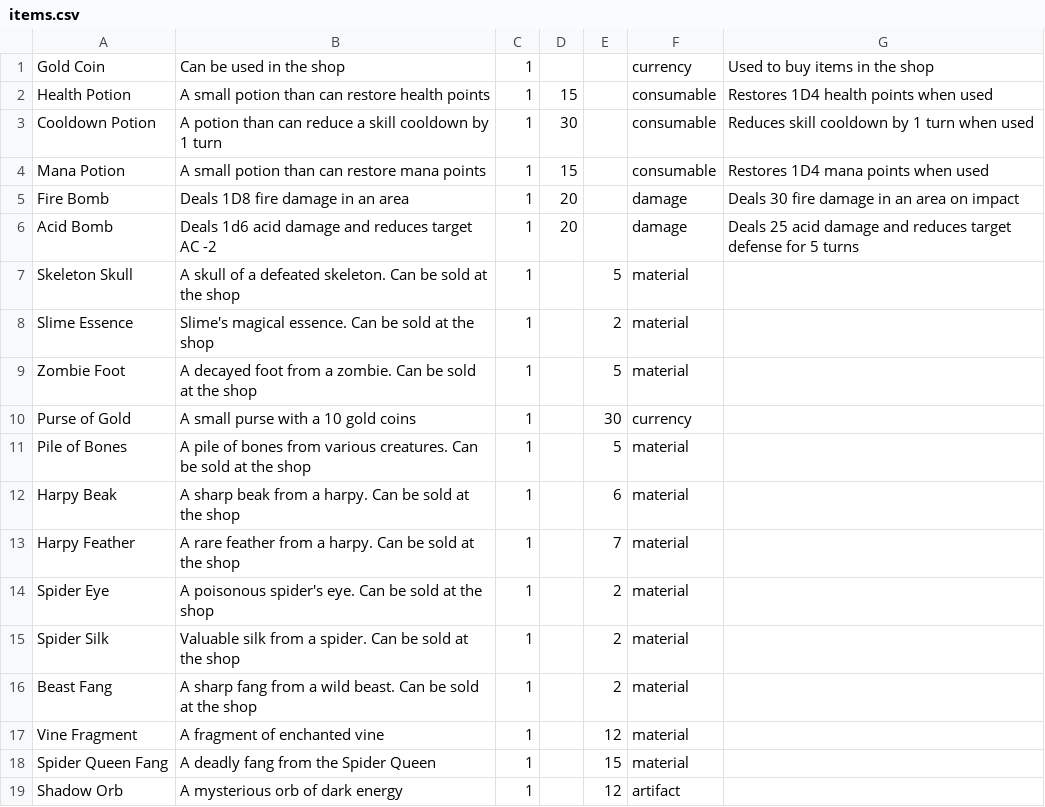
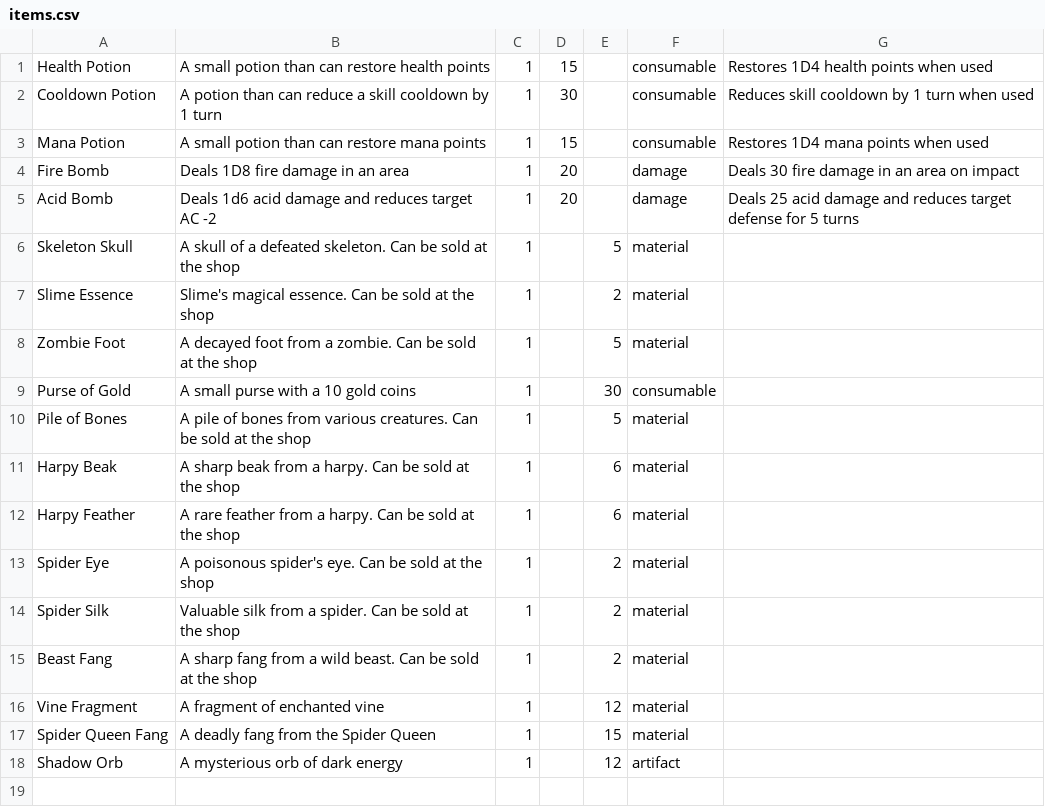
Before and after one commit to b00tc4mp/isdi-bootcamp-202409, a CSV file: staff/luis-morlets/project/dat/csv/items.csv, drawn as a sheet.

```diff
--- a/staff/luis-morlets/project/dat/csv/items.csv
+++ b/staff/luis-morlets/project/dat/csv/items.csv
@@ -1,2 +1 @@
-Gold Coin, Can be used in the shop, 1, , , currency, Used to buy items in the shop
 Health Potion, A small potion than can restore health points, 1, 15, , consumable, Restores 1D4 health points when used
@@ -9,6 +8,6 @@ Slime Essence, Slime's magical essence. Can be sold at the shop, 1, ,2, material
 Zombie Foot, A decayed foot from a zombie. Can be sold at the shop, 1, ,5, material
-Purse of Gold, A small purse with a 10 gold coins, 1, ,30, currency
+Purse of Gold, A small purse with a 10 gold coins, 1, ,30, consumable
 Pile of Bones, A pile of bones from various creatures. Can be sold at the shop, 1, ,5, material
 Harpy Beak, A sharp beak from a harpy. Can be sold at the shop, 1, ,6, material
-Harpy Feather, A rare feather from a harpy. Can be sold at the shop, 1, ,7, material
+Harpy Feather, A rare feather from a harpy. Can be sold at the shop, 1, ,6, material
 Spider Eye, A poisonous spider's eye. Can be sold at the shop, 1, ,2, material
```
Also changed, not shown: 41 other files.
